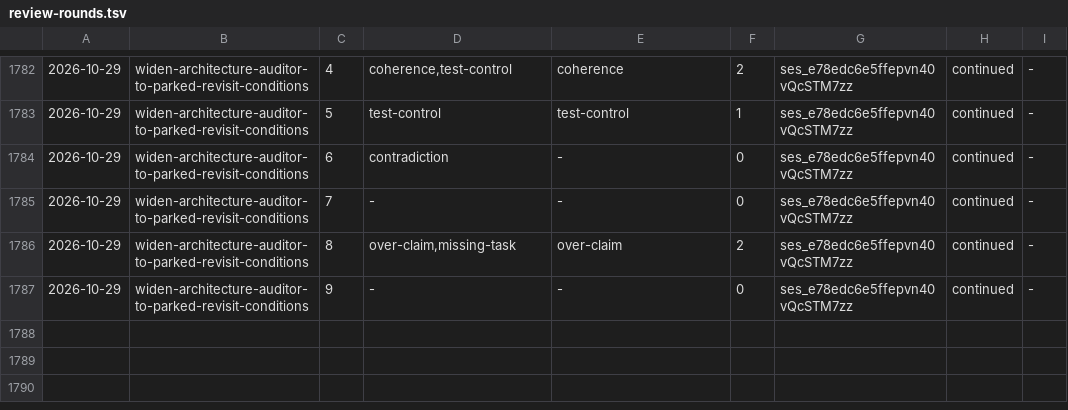
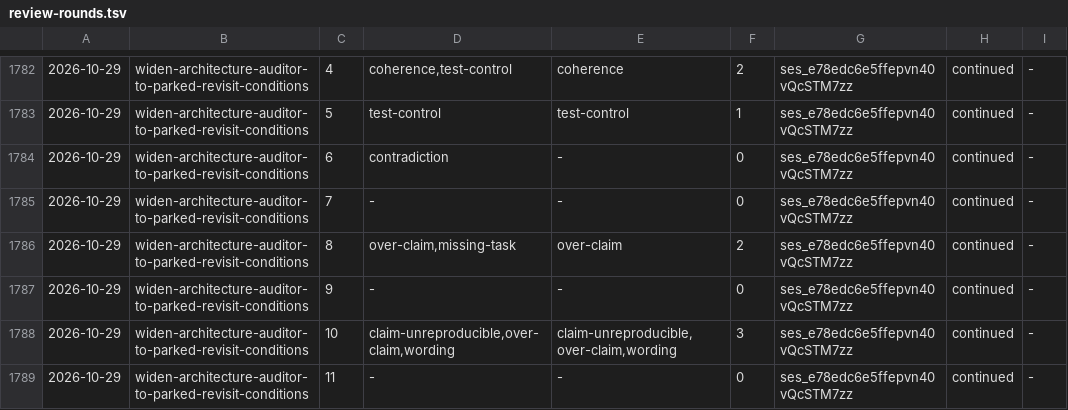
Before and after one commit to aanbrn/axon-showcase, a TSV file: docs/review-rounds.tsv, drawn as a sheet; only a part is shown, gaps mark what is left out; the diff names each change by its address in the sheet, - before the commit and + after, or states it on an @@ line.

Commit message:
Archive the parked-condition audit widening
Apply the delta to the agent-skills spec, refresh its Purpose for the
widened premise-met class, and record the smoke-run: an isolated seed
whose condition was met while its described work was absent was reported
as a due recurrence, and the negatives stayed out of the condition class.

```diff
--- a/docs/review-rounds.tsv
+++ b/docs/review-rounds.tsv
+row 1788: 2026-10-29 | widen-architecture-auditor-to-parked-revisit-conditions | 10 | claim-unreproducible,over-claim,wording | claim-unreproducible,over-claim,wording | 3 | ses_e78edc6e5ffepvn40vQcSTM7zz | continued | -
+row 1789: 2026-10-29 | widen-architecture-auditor-to-parked-revisit-conditions | 11 | - | - | 0 | ses_e78edc6e5ffepvn40vQcSTM7zz | continued | -
```
Also changed, not shown: 7 other files.
